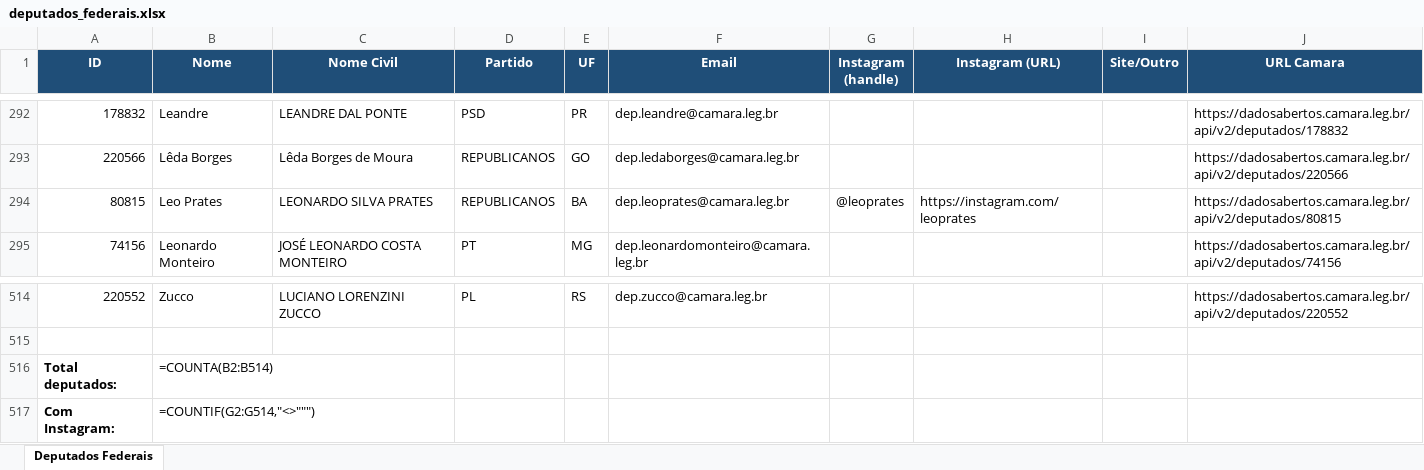
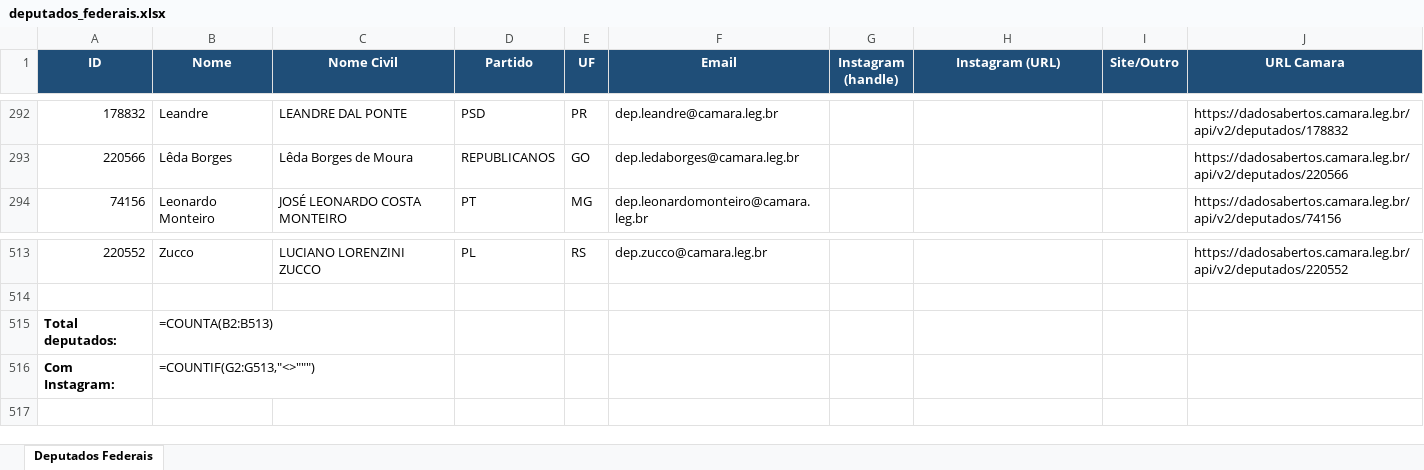
Before and after one commit to philipeassessoria-lgtm/monitor-deputados, an Excel workbook: deputados_federais.xlsx, sheet Deputados Federais, drawn as a sheet; only a part is shown, gaps mark what is left out; values as stored, in another font and other column widths than the file's, no borders; formulas without a stored value are shown as written; removed rows and columns are numbered as before the commit, all else as after; the diff names each change by its address in the sheet, - before the commit and + after, or states it on an @@ line.

```diff
--- a/deputados_federais.xlsx (sheet Deputados Federais)
+++ b/deputados_federais.xlsx (sheet Deputados Federais)
-row 294: 80815 | Leo Prates | LEONARDO SILVA PRATES | REPUBLICANOS | BA | dep.leoprates@camara.leg.br | @leoprates | https://instagram.com/leoprates |  | https://dadosabertos.camara.leg.br/api/v2/deputados/80815
-B515 (Nome): =COUNTA(B2:B514)
+B515 (Nome): =COUNTA(B2:B513)
-B516 (Nome): =COUNTIF(G2:G514,"<>""")
+B516 (Nome): =COUNTIF(G2:G513,"<>""")
```
Also changed, not shown: deputados_estaduais.xlsx, 1 other file.
